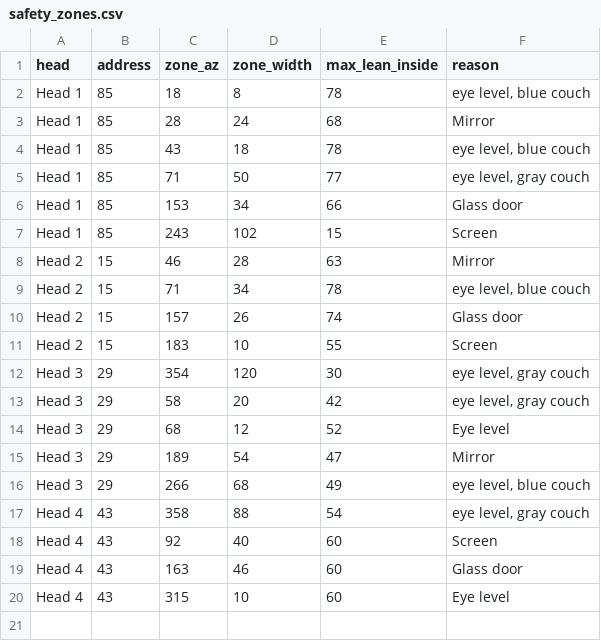
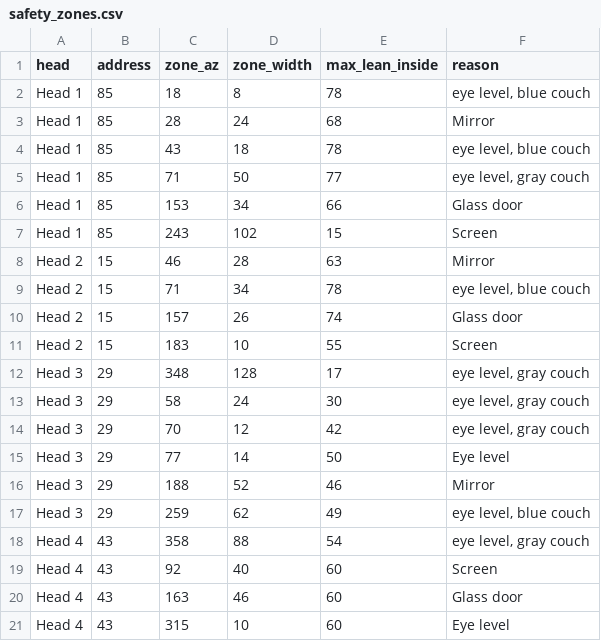
Before and after one commit to neystalgic/ney-show-rig, a CSV file: dmx/safety/safety_zones.csv, drawn as a sheet.

```diff
--- a/dmx/safety/safety_zones.csv
+++ b/dmx/safety/safety_zones.csv
@@ -11,7 +11,8 @@ Head 2,15,157,26,74,Glass door
 Head 2,15,183,10,55,Screen
-Head 3,29,354,120,30,"eye level, gray couch"
-Head 3,29,58,20,42,"eye level, gray couch"
-Head 3,29,68,12,52,Eye level
-Head 3,29,189,54,47,Mirror
-Head 3,29,266,68,49,"eye level, blue couch"
+Head 3,29,348,128,17,"eye level, gray couch"
+Head 3,29,58,24,30,"eye level, gray couch"
+Head 3,29,70,12,42,"eye level, gray couch"
+Head 3,29,77,14,50,Eye level
+Head 3,29,188,52,46,Mirror
+Head 3,29,259,62,49,"eye level, blue couch"
 Head 4,43,358,88,54,"eye level, gray couch"
```
Also changed, not shown: 2 other files.
